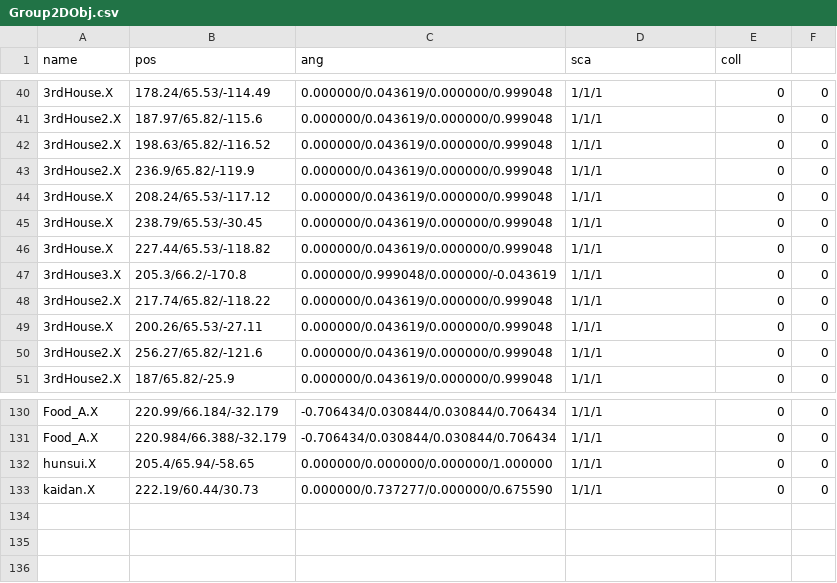
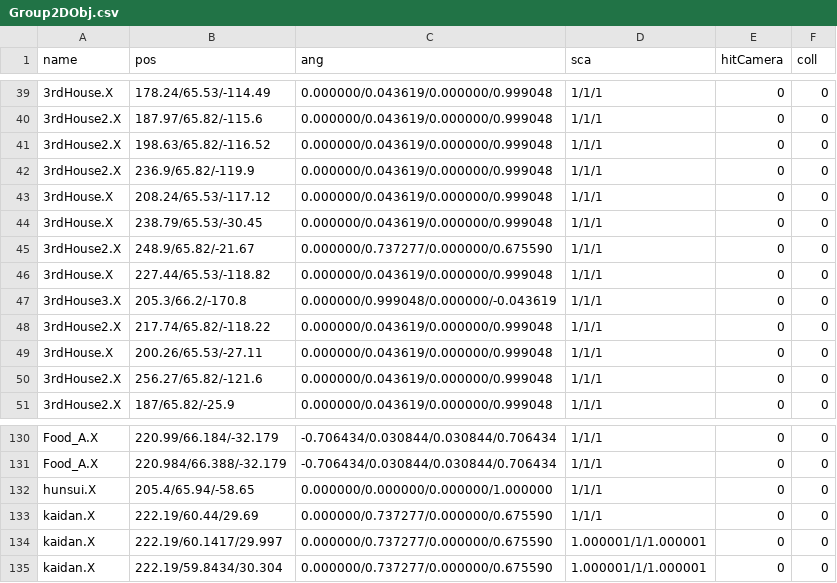
Before and after one commit to kbc15gc/game, a CSV file: game/Decide/Decide/Asset/Data/GroupData/Group2DObj.csv, drawn as a sheet; only a part is shown, gaps mark what is left out; the diff covers the shown part only; the diff names each change by its address in the sheet, - before the commit and + after, or states it on an @@ line.

```diff
--- a/game/Decide/Decide/Asset/Data/GroupData/Group2DObj.csv
+++ b/game/Decide/Decide/Asset/Data/GroupData/Group2DObj.csv
-E1: coll
+E1: hitCamera
-F1: (empty)
+F1: coll
@@ row 24 moved to row 45: 3rdHouse2.X @@
-B133 (pos): 222.19/60.44/30.73
+B133 (pos): 222.19/60.44/29.69
+row 134: kaidan.X | 222.19/60.1417/29.997 | 0.000000/0.737277/0.000000/0.675590 | 1.000001/1/1.000001 | 0 | 0
+row 135: kaidan.X | 222.19/59.8434/30.304 | 0.000000/0.737277/0.000000/0.675590 | 1.000001/1/1.000001 | 0 | 0
```
Also changed, not shown: 1 moved row and 20 edited cells elsewhere in this file, game/Decide/Decide/Asset/Data/GroupData/CommonGroupObj.csv.
